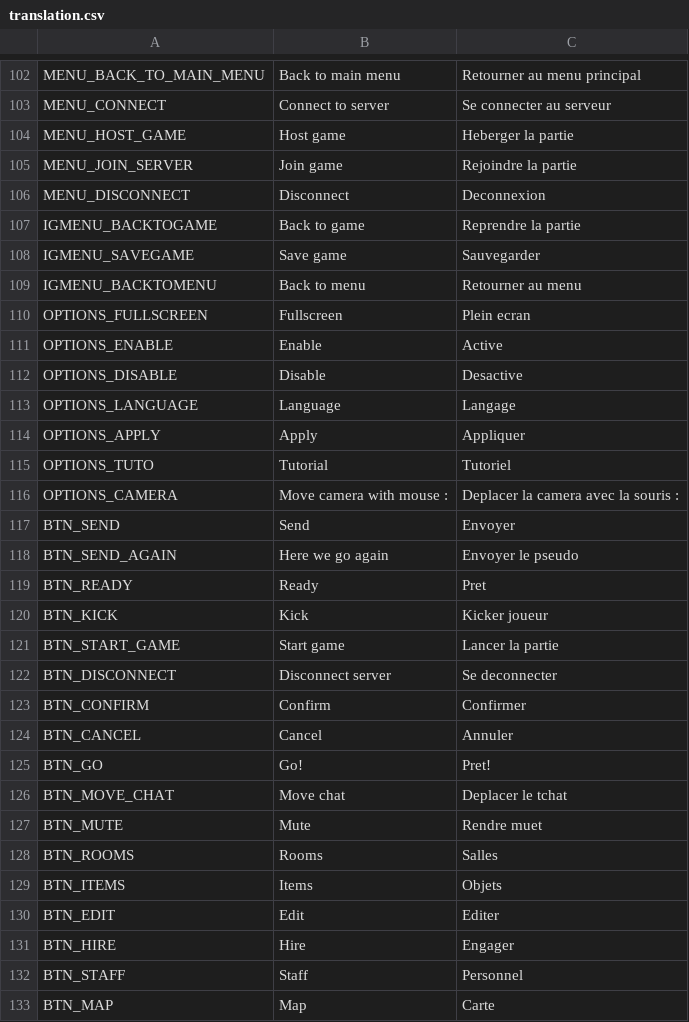
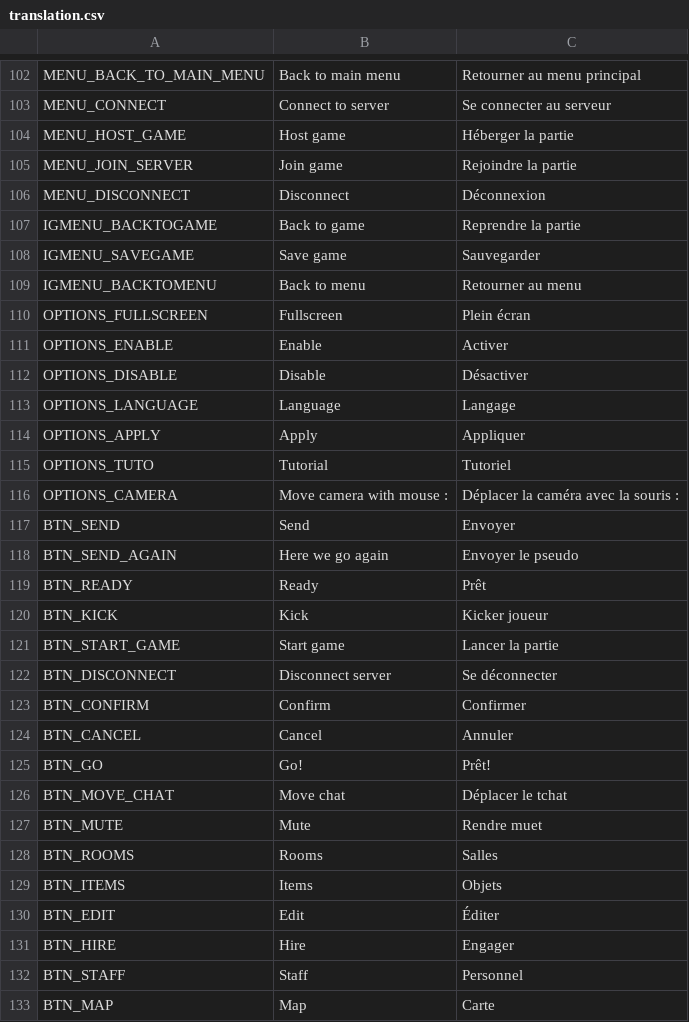
Before and after one commit to AdrienBourgois/ThemeHospital, a CSV file: translation/translation.csv, drawn as a sheet; only a part is shown, gaps mark what is left out; the diff covers the shown part only.

```diff
--- a/translation/translation.csv
+++ b/translation/translation.csv
@@ -103,5 +103,5 @@ MENU_BACK_TO_MAIN_MENU,Back to main menu,Retourner au menu principal
 MENU_CONNECT,Connect to server,Se connecter au serveur
-MENU_HOST_GAME,Host game,Heberger la partie
+MENU_HOST_GAME,Host game,Héberger la partie
 MENU_JOIN_SERVER,Join game,Rejoindre la partie
-MENU_DISCONNECT,Disconnect,Deconnexion
+MENU_DISCONNECT,Disconnect,Déconnexion
 IGMENU_BACKTOGAME,Back to game,Reprendre la partie
@@ -109,5 +109,5 @@ IGMENU_SAVEGAME,Save game,Sauvegarder
 IGMENU_BACKTOMENU,Back to menu,Retourner au menu
-OPTIONS_FULLSCREEN,Fullscreen,Plein ecran
-OPTIONS_ENABLE,Enable,Active
-OPTIONS_DISABLE,Disable,Desactive
+OPTIONS_FULLSCREEN,Fullscreen,Plein écran
+OPTIONS_ENABLE,Enable,Activer
+OPTIONS_DISABLE,Disable,Désactiver
 OPTIONS_LANGUAGE,Language,Langage
@@ -115,13 +115,13 @@ OPTIONS_APPLY,Apply,Appliquer
 OPTIONS_TUTO,Tutorial,Tutoriel
-OPTIONS_CAMERA, Move camera with mouse : ,Deplacer la camera avec la souris :
+OPTIONS_CAMERA, Move camera with mouse : ,Déplacer la caméra avec la souris :
 BTN_SEND,Send,Envoyer
 BTN_SEND_AGAIN,Here we go again,Envoyer le pseudo
-BTN_READY,Ready,Pret
+BTN_READY,Ready,Prêt
 BTN_KICK,Kick,Kicker joueur
 BTN_START_GAME,Start game,Lancer la partie
-BTN_DISCONNECT,Disconnect server,Se deconnecter
+BTN_DISCONNECT,Disconnect server,Se déconnecter
 BTN_CONFIRM,Confirm,Confirmer
 BTN_CANCEL,Cancel,Annuler
-BTN_GO,Go!,Pret!
-BTN_MOVE_CHAT,Move chat,Deplacer le tchat
+BTN_GO,Go!,Prêt!
+BTN_MOVE_CHAT,Move chat,Déplacer le tchat
 BTN_MUTE,Mute,Rendre muet
@@ -129,3 +129,3 @@ BTN_ROOMS,Rooms,Salles
 BTN_ITEMS,Items,Objets
-BTN_EDIT,Edit,Editer
+BTN_EDIT,Edit,Éditer
 BTN_HIRE,Hire,Engager
```
Also changed, not shown: 10 added rows and 54 edited cells elsewhere in this file, 16 other files.
